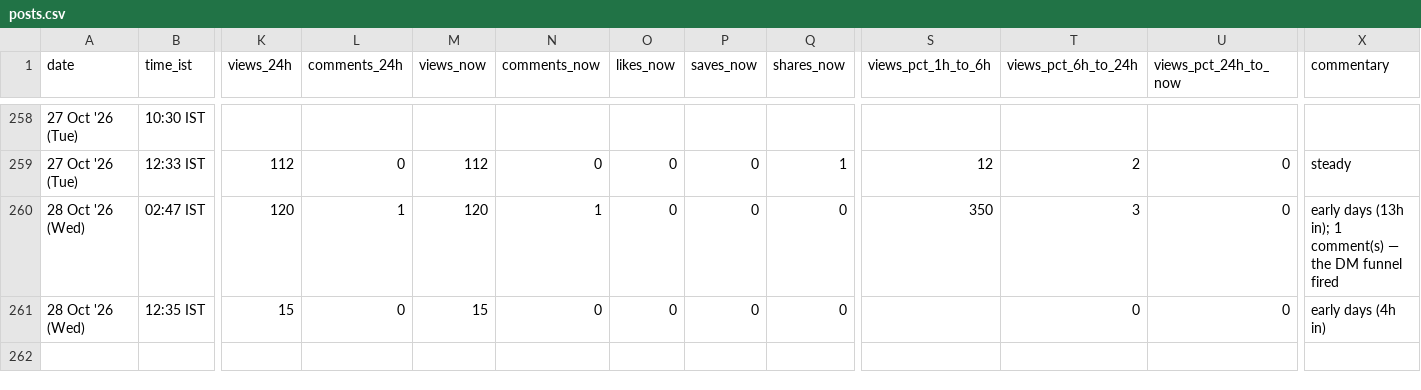
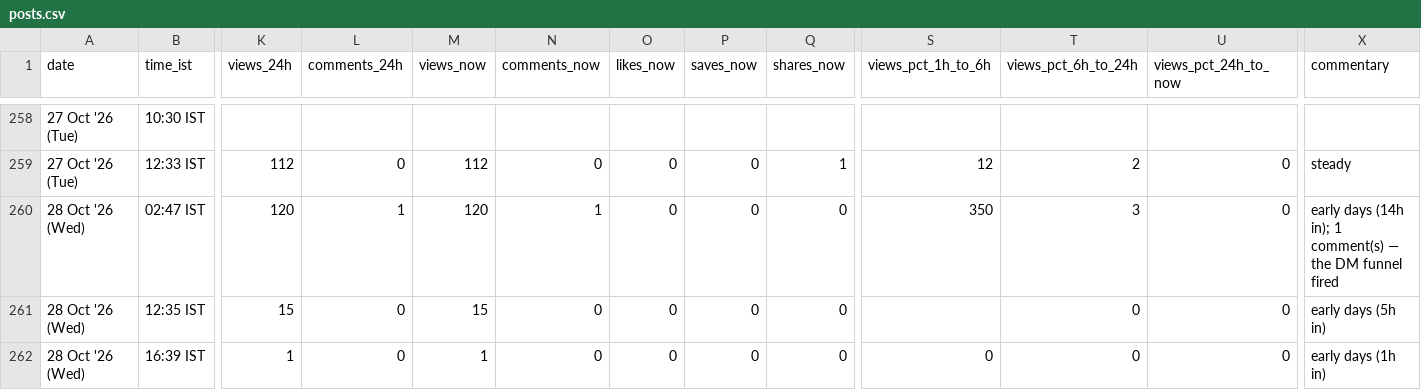
Before and after one commit to archit-akg13/architmittal.com, a CSV file: public/metrics/posts.csv, drawn as a sheet; only a part is shown, gaps mark what is left out; rows hold the shown columns only; the diff names each change by its address in the sheet, - before the commit and + after, or states it on an @@ line.

Commit message:
metrics: hourly snapshot [skip ci]

```diff
--- a/public/metrics/posts.csv
+++ b/public/metrics/posts.csv
-X260 (commentary): early days (13h in); 1…
+X260 (commentary): early days (14h in); 1…
-X261 (commentary): early days (4h in)
+X261 (commentary): early days (5h in)
+row 262: 28 Oct '26 (Wed) | 16:39 IST | 1 | 0 | 1 | 0 | 0 | 0 | 0 | 0 | 0 | 0 | early days (1h in)
```
Also changed, not shown: public/metrics/daily.csv, public/metrics/status.csv.
